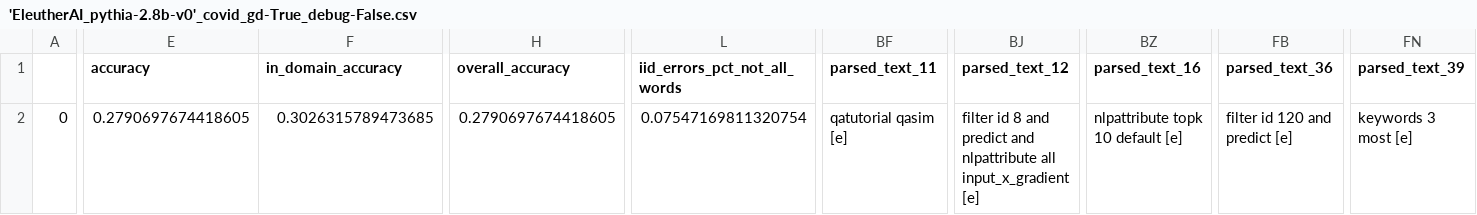
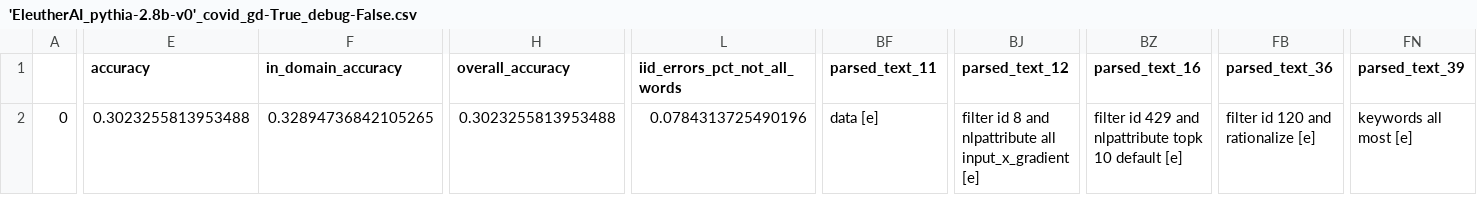
Before and after one commit to DFKI-NLP/LLMCheckup, a CSV file: experiments/results_store/'EleutherAI_pythia-2.8b-v0'_covid_gd-True_debug-False.csv, drawn as a sheet; only a part is shown, gaps mark what is left out; the diff covers the shown part only; the diff names each change by its address in the sheet, - before the commit and + after, or states it on an @@ line.

Commit message:
postprocess the parsed text

```diff
--- a/experiments/results_store/'EleutherAI_pythia-2.8b-v0'_covid_gd-True_debug-False.csv
+++ b/experiments/results_store/'EleutherAI_pythia-2.8b-v0'_covid_gd-True_debug-False.csv
-E2 (accuracy): 0.2790697674418605
+E2 (accuracy): 0.3023255813953488
-F2 (in_domain_accuracy): 0.3026315789473685
+F2 (in_domain_accuracy): 0.32894736842105265
-H2 (overall_accuracy): 0.2790697674418605
+H2 (overall_accuracy): 0.3023255813953488
-L2 (iid_errors_pct_not_all_words): 0.07547169811320754
+L2 (iid_errors_pct_not_all_words): 0.0784313725490196
-BF2 (parsed_text_11): qatutorial qasim [e]
+BF2 (parsed_text_11): data [e]
-BJ2 (parsed_text_12): …8 and predict and nlpattribute all…
+BJ2 (parsed_text_12): …8 and nlpattribute all…
-BZ2 (parsed_text_16): nlpattribute topk 10 default [e]
+BZ2 (parsed_text_16): filter id 429 and nlpattribute topk 10 default [e]
-FB2 (parsed_text_36): filter id 120 and predict [e]
+FB2 (parsed_text_36): filter id 120 and rationalize [e]
-FN2 (parsed_text_39): keywords 3 most [e]
+FN2 (parsed_text_39): keywords all most [e]
```
Also changed, not shown: 3 edited cells elsewhere in this file, 2 other files.
